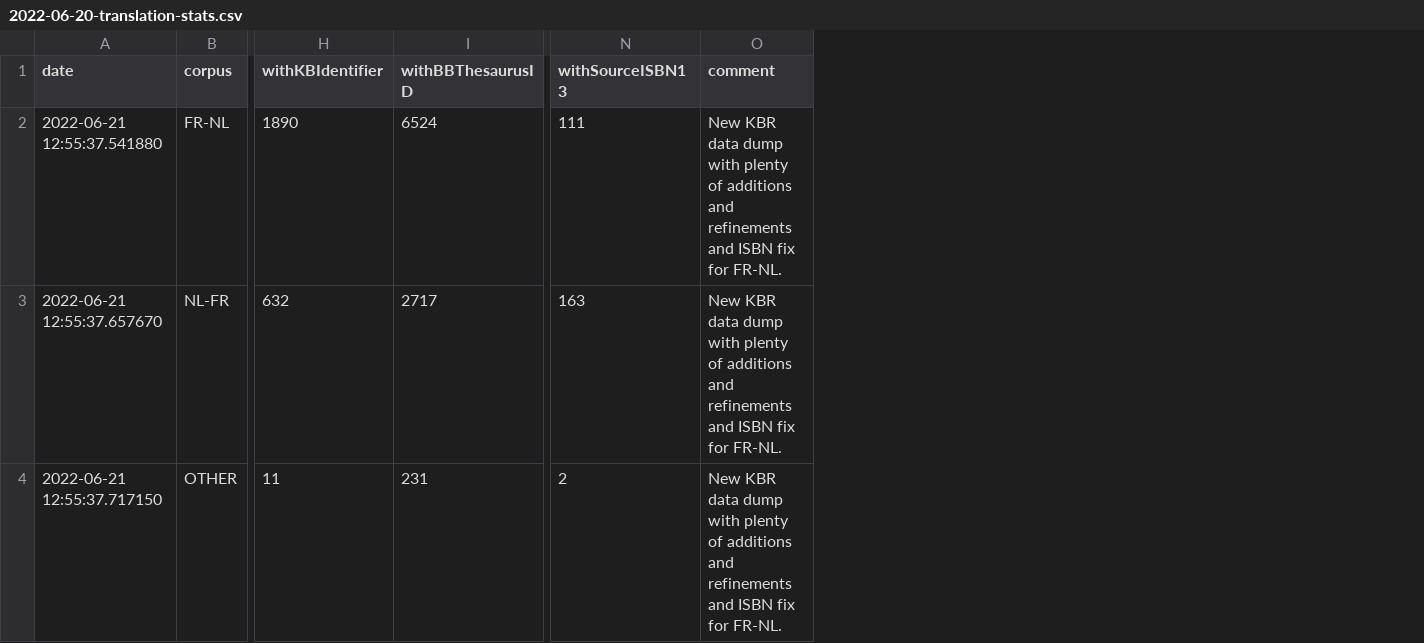
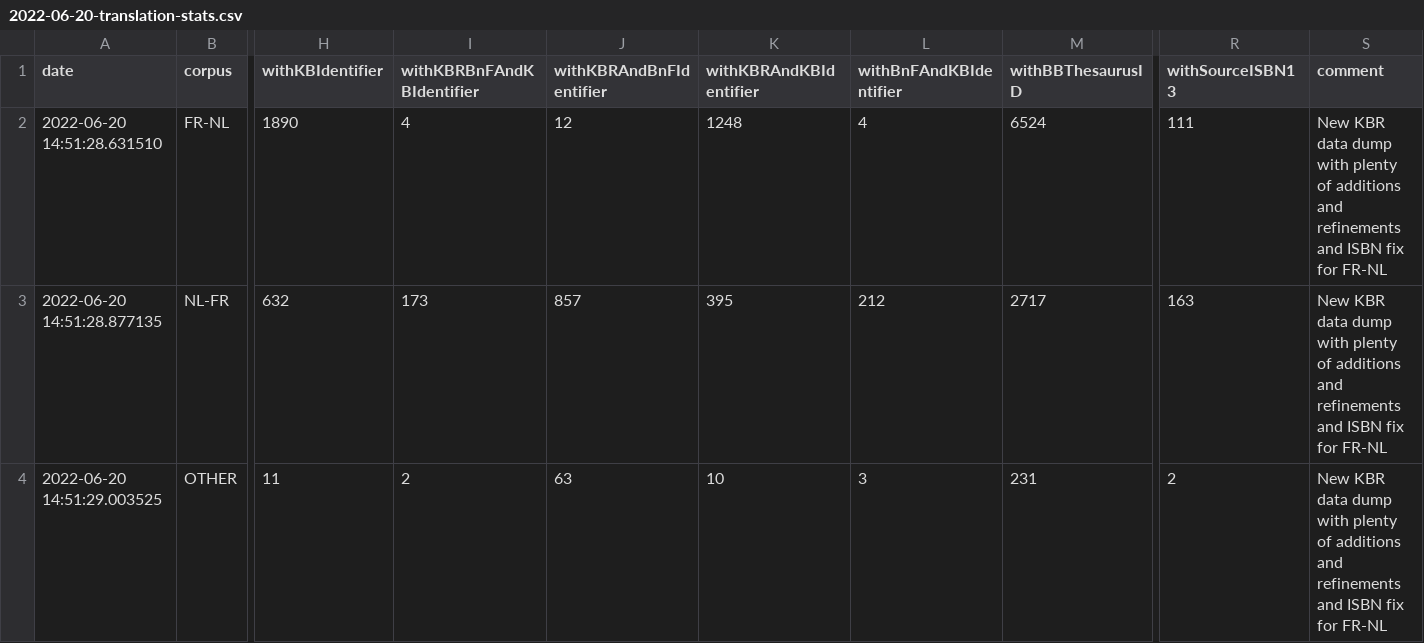
Before and after one commit to kbrbe/beltrans-data-integration, a CSV file: data-integration/measurements/2022-06-20-translation-stats.csv, drawn as a sheet; only a part is shown, gaps mark what is left out; addresses are those after the commit; the diff names each change by its address in the sheet, - before the commit and + after, or states it on an @@ line.

```diff
--- a/data-integration/measurements/2022-06-20-translation-stats.csv
+++ b/data-integration/measurements/2022-06-20-translation-stats.csv
+column I (withKBRBnFAndKBIdentifier), rows 2-4: 4 | 173 | 2
+column J (withKBRAndBnFIdentifier), rows 2-4: 12 | 857 | 63
+column K (withKBRAndKBIdentifier), rows 2-4: 1248 | 395 | 10
+column L (withBnFAndKBIdentifier), rows 2-4: 4 | 212 | 3
-A2 (date): 2022-06-21 12:55:37.541880
+A2 (date): 2022-06-20 14:51:28.631510
-S2:S4 (comment): …fix for FR-NL.
+S2:S4 (comment): …fix for FR-NL
-A3 (date): 2022-06-21 12:55:37.657670
+A3 (date): 2022-06-20 14:51:28.877135
-A4 (date): 2022-06-21 12:55:37.717150
+A4 (date): 2022-06-20 14:51:29.003525
```
Also changed, not shown: data-integration/measurements/2022-05-03-translation-stats.csv, data-integration/measurements/2022-05-09-translation-stats.csv, 8 other files.
